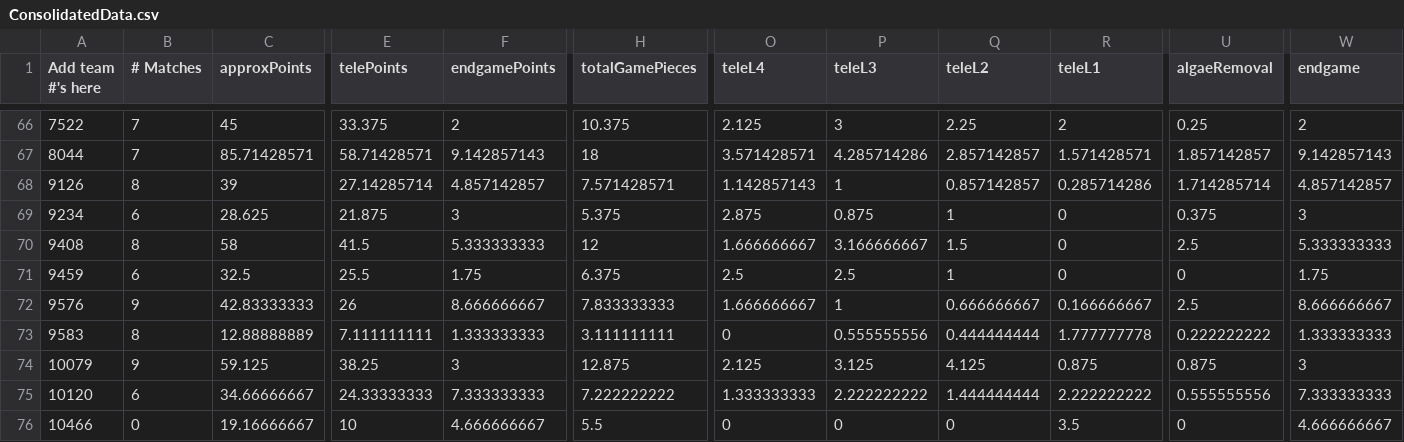
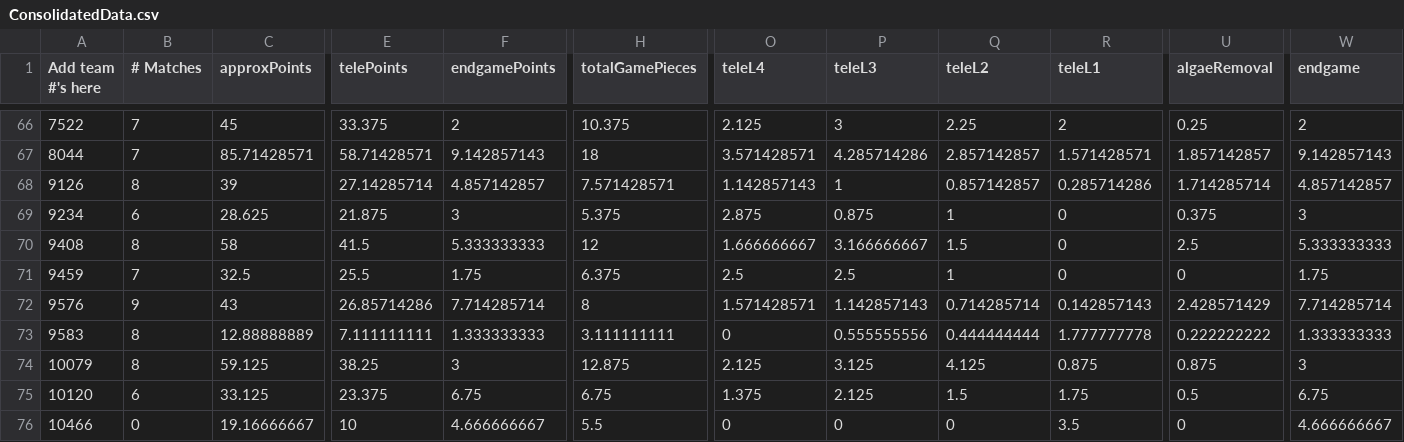
Before and after one commit to btmartin/btmartin.github.io, a CSV file: Scouting/ConsolidatedData.csv, drawn as a sheet; only a part is shown, gaps mark what is left out; the diff covers the shown part only; the diff names each change by its address in the sheet, - before the commit and + after, or states it on an @@ line.

```diff
--- a/Scouting/ConsolidatedData.csv
+++ b/Scouting/ConsolidatedData.csv
-B71 (# Matches): 6
+B71 (# Matches): 7
-C72 (approxPoints): 42.83333333
+C72 (approxPoints): 43
-E72 (telePoints): 26
+E72 (telePoints): 26.85714286
-F72 (endgamePoints): 8.666666667
+F72 (endgamePoints): 7.714285714
-H72 (totalGamePieces): 7.833333333
+H72 (totalGamePieces): 8
-O72 (teleL4): 1.666666667
+O72 (teleL4): 1.571428571
-P72 (teleL3): 1
+P72 (teleL3): 1.142857143
-Q72 (teleL2): 0.666666667
+Q72 (teleL2): 0.714285714
-R72 (teleL1): 0.166666667
+R72 (teleL1): 0.142857143
-U72 (algaeRemoval): 2.5
+U72 (algaeRemoval): 2.428571429
-W72 (endgame): 8.666666667
+W72 (endgame): 7.714285714
-B74 (# Matches): 9
+B74 (# Matches): 8
-C75 (approxPoints): 34.66666667
+C75 (approxPoints): 33.125
-E75 (telePoints): 24.33333333
+E75 (telePoints): 23.375
-F75 (endgamePoints): 7.333333333
+F75 (endgamePoints): 6.75
-H75 (totalGamePieces): 7.222222222
+H75 (totalGamePieces): 6.75
-O75 (teleL4): 1.333333333
+O75 (teleL4): 1.375
-P75 (teleL3): 2.222222222
+P75 (teleL3): 2.125
-Q75 (teleL2): 1.444444444
+Q75 (teleL2): 1.5
-R75 (teleL1): 2.222222222
+R75 (teleL1): 1.75
-U75 (algaeRemoval): 0.555555556
+U75 (algaeRemoval): 0.5
-W75 (endgame): 7.333333333
+W75 (endgame): 6.75
```
Also changed, not shown: 107 edited cells elsewhere in this file, Scouting/ScoutingData.csv.
